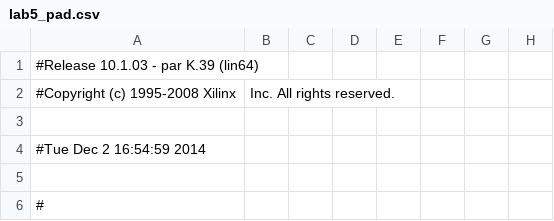
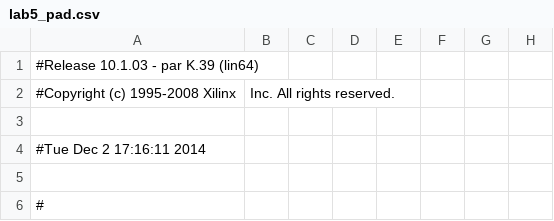
Before and after one commit to gajjanag/6111_Project, a CSV file: lab5_pad.csv, drawn as a sheet; only a part is shown; the diff names each change by its address in the sheet, - before the commit and + after, or states it on an @@ line.

```diff
--- a/lab5_pad.csv
+++ b/lab5_pad.csv
-A4: #Tue Dec 2 16:54:59 2014
+A4: #Tue Dec 2 17:16:11 2014
```
Also changed, not shown: 48 other files.
